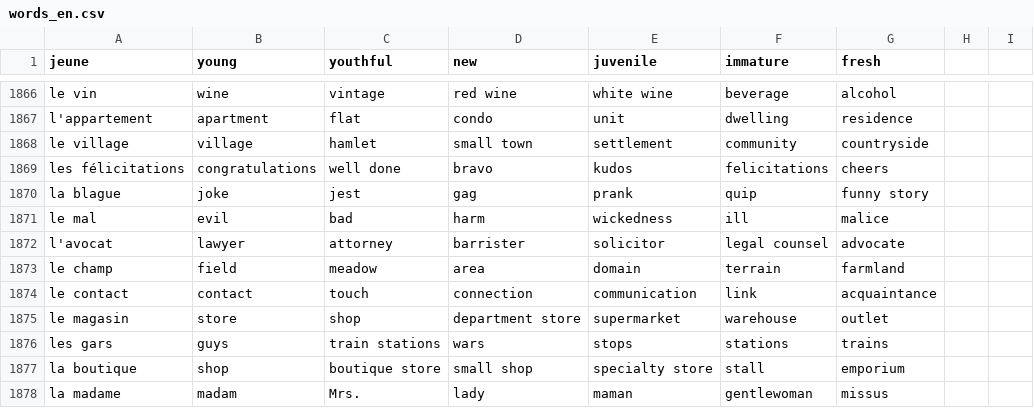
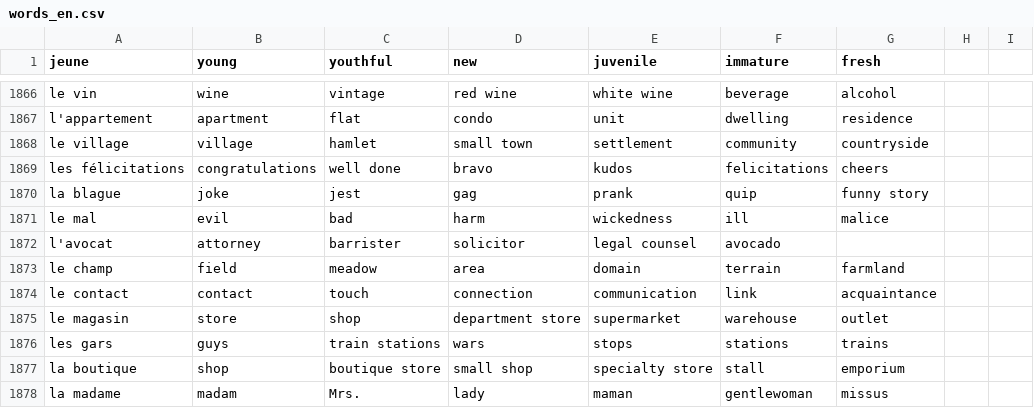
Before and after one commit to Socket-Net/fdi.mm, a CSV file: words_en.csv, drawn as a sheet; only a part is shown, gaps mark what is left out.

Commit message:
Update words_en.csv

```diff
--- a/words_en.csv
+++ b/words_en.csv
@@ -1871,3 +1871,3 @@ la blague, joke, jest, gag, prank, quip, funny story
 le mal, evil, bad, harm, wickedness, ill, malice
-l'avocat, lawyer, attorney, barrister, solicitor, legal counsel, advocate
+l'avocat, attorney, barrister, solicitor, legal counsel, avocado
 le champ, field, meadow, area, domain, terrain, farmland
```
